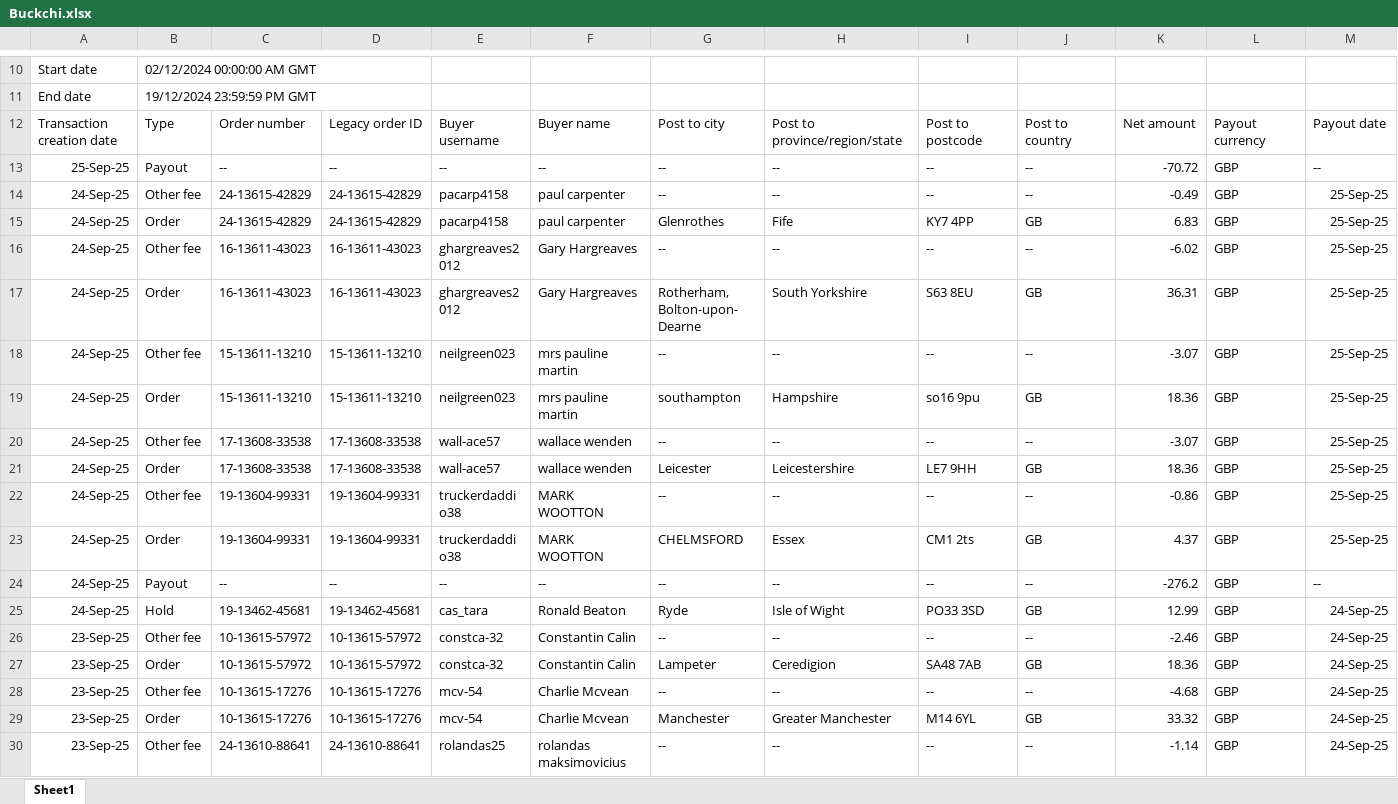
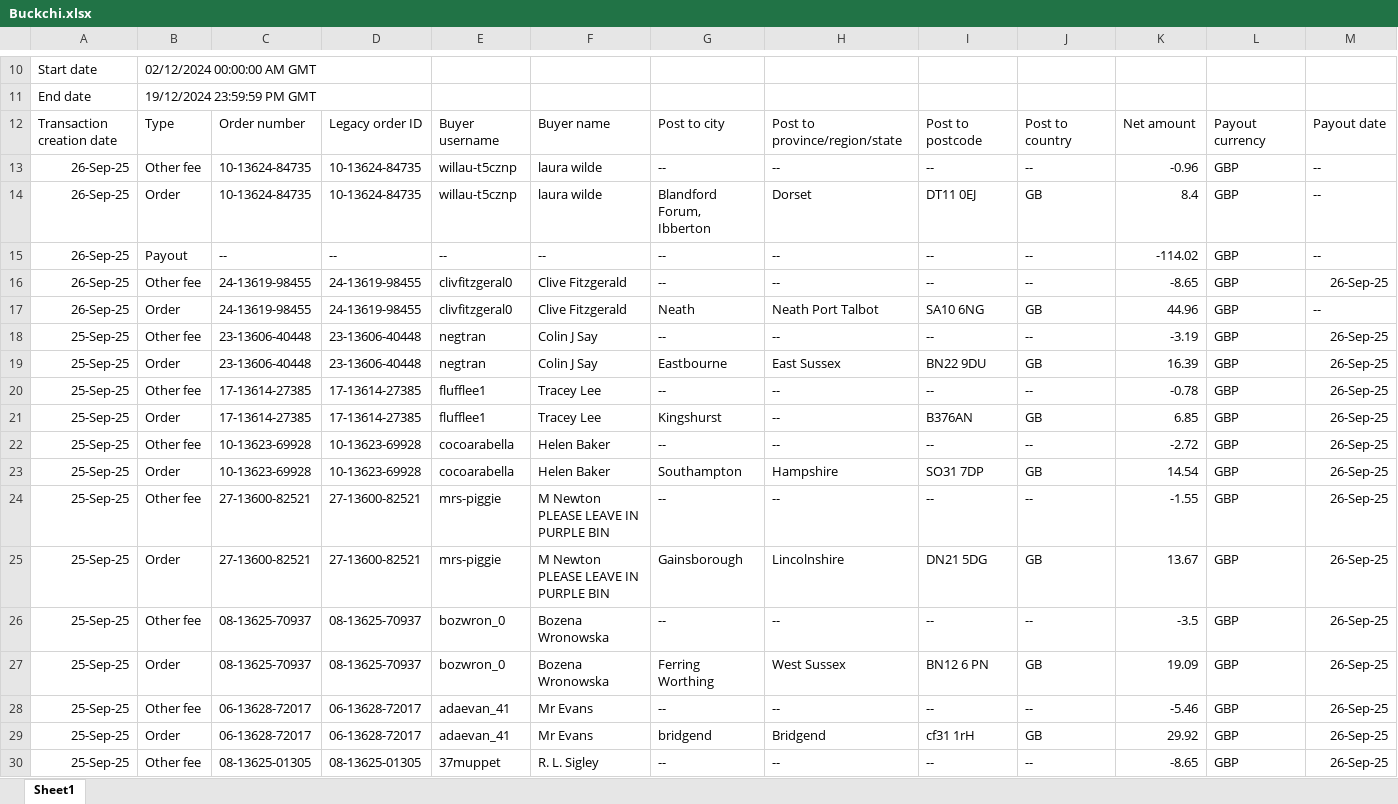
Before and after one commit to NIBH014B/BuckchiDailyReport, an Excel workbook: Raw Sales Data/Buckchi.xlsx, sheet Sheet1, drawn as a sheet; only a part is shown, gaps mark what is left out; the shorter side is filled out with more unchanged rows; values as stored, in another font and other column widths than the file's, no borders; rows hold the shown columns only; the diff covers the shown part only; the diff names each change by its address in the sheet, - before the commit and + after, or states it on an @@ line.

```diff
--- a/Raw Sales Data/Buckchi.xlsx (sheet Sheet1)
+++ b/Raw Sales Data/Buckchi.xlsx (sheet Sheet1)
+row 13: 26-Sep-25 | Other fee | 10-13624-84735 | 10-13624-84735 | willau-t5cznp | laura wilde | -- | -- | -- | -- | -0.96 | GBP | --
+row 14: 26-Sep-25 | Order | 10-13624-84735 | 10-13624-84735 | willau-t5cznp | laura wilde | Blandford Forum, Ibberton | Dorset | DT11 0EJ | GB | 8.4 | GBP | --
+row 15: 26-Sep-25 | Payout | -- | -- | -- | -- | -- | -- | -- | -- | -114.02 | GBP | --
+row 16: 26-Sep-25 | Other fee | 24-13619-98455 | 24-13619-98455 | clivfitzgeral0 | Clive Fitzgerald | -- | -- | -- | -- | -8.65 | GBP | 26-Sep-25
+row 17: 26-Sep-25 | Order | 24-13619-98455 | 24-13619-98455 | clivfitzgeral0 | Clive Fitzgerald | Neath | Neath Port Talbot | SA10 6NG | GB | 44.96 | GBP | --
+row 18: 25-Sep-25 | Other fee | 23-13606-40448 | 23-13606-40448 | negtran | Colin J Say | -- | -- | -- | -- | -3.19 | GBP | 26-Sep-25
+row 19: 25-Sep-25 | Order | 23-13606-40448 | 23-13606-40448 | negtran | Colin J Say | Eastbourne | East Sussex | BN22 9DU | GB | 16.39 | GBP | 26-Sep-25
+row 20: 25-Sep-25 | Other fee | 17-13614-27385 | 17-13614-27385 | flufflee1 | Tracey Lee | -- | -- | -- | -- | -0.78 | GBP | 26-Sep-25
+row 21: 25-Sep-25 | Order | 17-13614-27385 | 17-13614-27385 | flufflee1 | Tracey Lee | Kingshurst | -- | B376AN | GB | 6.85 | GBP | 26-Sep-25
+row 22: 25-Sep-25 | Other fee | 10-13623-69928 | 10-13623-69928 | cocoarabella | Helen Baker | -- | -- | -- | -- | -2.72 | GBP | 26-Sep-25
+row 23: 25-Sep-25 | Order | 10-13623-69928 | 10-13623-69928 | cocoarabella | Helen Baker | Southampton | Hampshire | SO31 7DP | GB | 14.54 | GBP | 26-Sep-25
+row 24: 25-Sep-25 | Other fee | 27-13600-82521 | 27-13600-82521 | mrs-piggie | M Newton PLEASE LEAVE IN PURPLE BIN | -- | -- | -- | -- | -1.55 | GBP | 26-Sep-25
+row 25: 25-Sep-25 | Order | 27-13600-82521 | 27-13600-82521 | mrs-piggie | M Newton PLEASE LEAVE IN PURPLE BIN | Gainsborough | Lincolnshire | DN21 5DG | GB | 13.67 | GBP | 26-Sep-25
+row 26: 25-Sep-25 | Other fee | 08-13625-70937 | 08-13625-70937 | bozwron_0 | Bozena Wronowska | -- | -- | -- | -- | -3.5 | GBP | 26-Sep-25
+row 27: 25-Sep-25 | Order | 08-13625-70937 | 08-13625-70937 | bozwron_0 | Bozena Wronowska | Ferring Worthing | West Sussex | BN12 6 PN | GB | 19.09 | GBP | 26-Sep-25
+row 28: 25-Sep-25 | Other fee | 06-13628-72017 | 06-13628-72017 | adaevan_41 | Mr Evans | -- | -- | -- | -- | -5.46 | GBP | 26-Sep-25
+row 29: 25-Sep-25 | Order | 06-13628-72017 | 06-13628-72017 | adaevan_41 | Mr Evans | bridgend | Bridgend | cf31 1rH | GB | 29.92 | GBP | 26-Sep-25
+row 30: 25-Sep-25 | Other fee | 08-13625-01305 | 08-13625-01305 | 37muppet | R. L. Sigley | -- | -- | -- | -- | -8.65 | GBP | 26-Sep-25
```
Also changed, not shown: 14 added rows elsewhere in this sheet, Raw Sales Data/Amazon.xlsx, Raw Sales Data/Vandey.xlsx.
